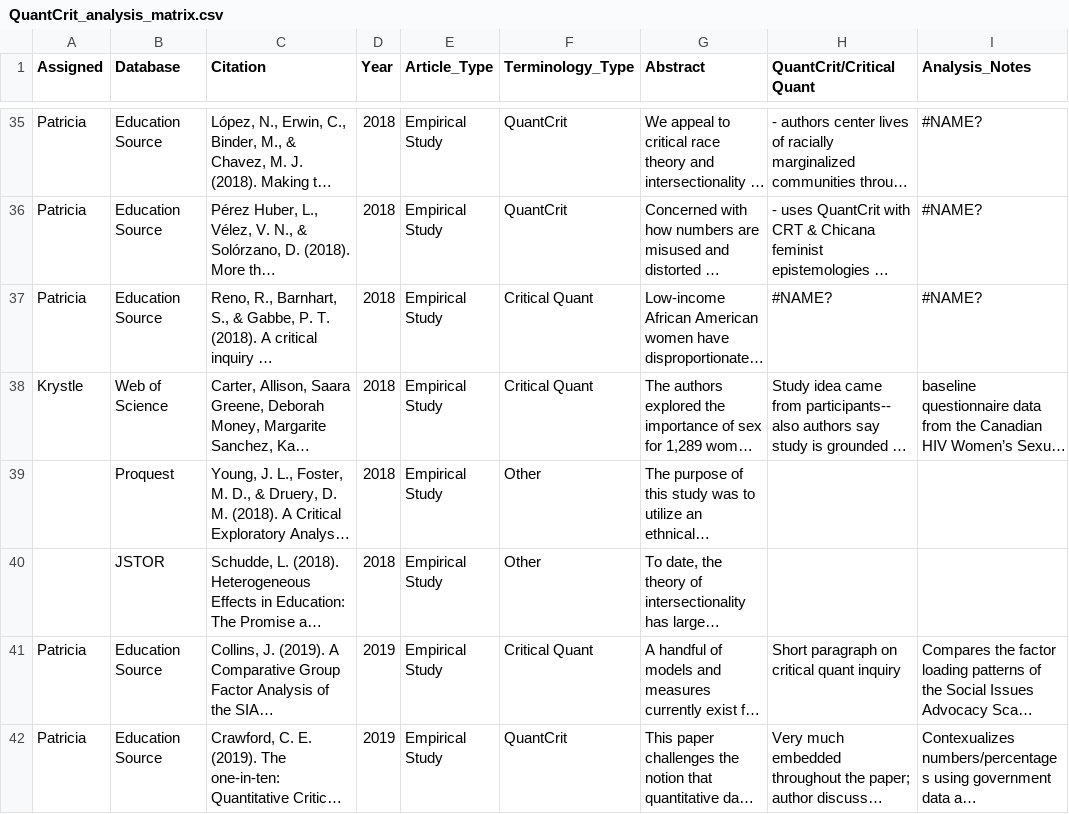
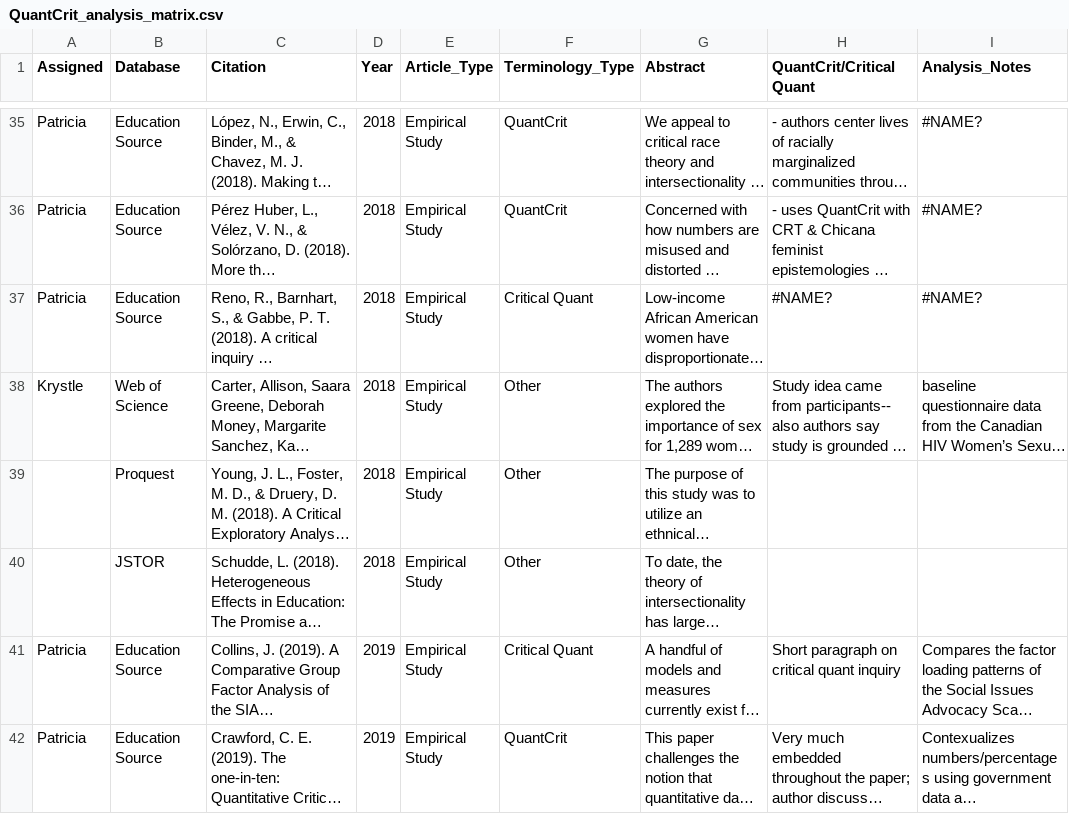
Before and after one commit to mpatricia01/QuantCrit_paper, a CSV file: data/QuantCrit_analysis_matrix.csv, drawn as a sheet; only a part is shown, gaps mark what is left out; long unchanged cells end in …; the diff covers the shown part only; the diff names each change by its address in the sheet, - before the commit and + after, or states it on an @@ line.

```diff
--- a/data/QuantCrit_analysis_matrix.csv
+++ b/data/QuantCrit_analysis_matrix.csv
-F38 (Terminology_Type): Critical Quant
+F38 (Terminology_Type): Other
```
Also changed, not shown: 6 edited cells elsewhere in this file, 1 other file.
